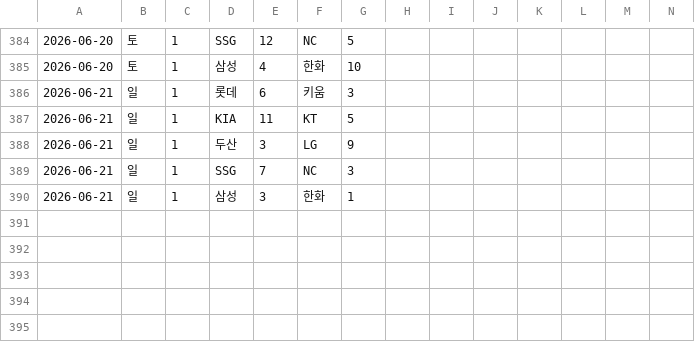
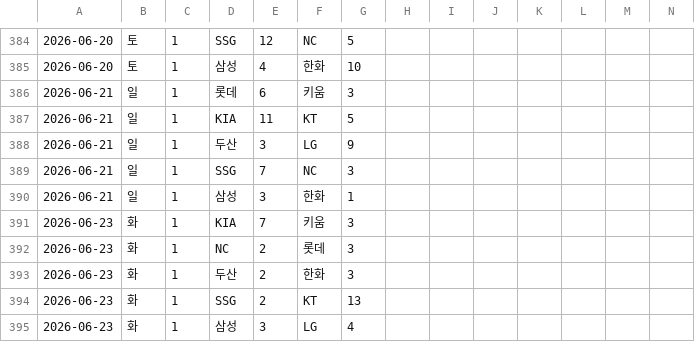
Before and after one commit to Lunrot/kbo-app, a CSV file: 2026.csv, drawn as a sheet; only a part is shown, gaps mark what is left out; rows hold the shown columns only; the diff covers the shown part only; the diff names each change by its address in the sheet, - before the commit and + after, or states it on an @@ line.

```diff
--- a/2026.csv
+++ b/2026.csv
+row 391: 2026-06-23 | 화 | 1 | KIA | 7 | 키움 | 3
+row 392: 2026-06-23 | 화 | 1 | NC | 2 | 롯데 | 3
+row 393: 2026-06-23 | 화 | 1 | 두산 | 2 | 한화 | 3
+row 394: 2026-06-23 | 화 | 1 | SSG | 2 | KT | 13
+row 395: 2026-06-23 | 화 | 1 | 삼성 | 3 | LG | 4
```
Also changed, not shown: 32 edited cells elsewhere in this file.
